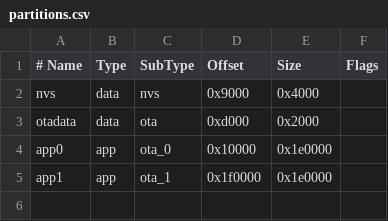
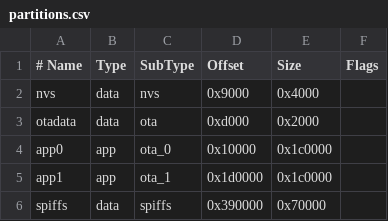
Before and after one commit to phamngocty/Tysmartkey, a CSV file: firmware/esp32 c3/partitions.csv, drawn as a sheet.

```diff
--- a/firmware/esp32 c3/partitions.csv
+++ b/firmware/esp32 c3/partitions.csv
@@ -3,3 +3,4 @@ nvs,      data, nvs,     0x9000,   0x4000,
 otadata,  data, ota,     0xd000,   0x2000,
-app0,     app,  ota_0,   0x10000,  0x1e0000,
-app1,     app,  ota_1,   0x1f0000, 0x1e0000,
+app0,     app,  ota_0,   0x10000,  0x1c0000,
+app1,     app,  ota_1,   0x1d0000, 0x1c0000,
+spiffs,   data, spiffs,  0x390000, 0x70000,
```
Also changed, not shown: 15 other files.
